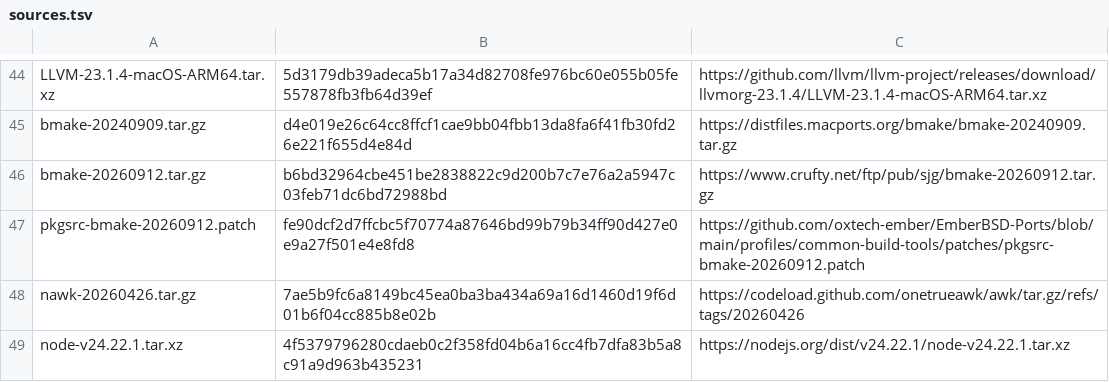
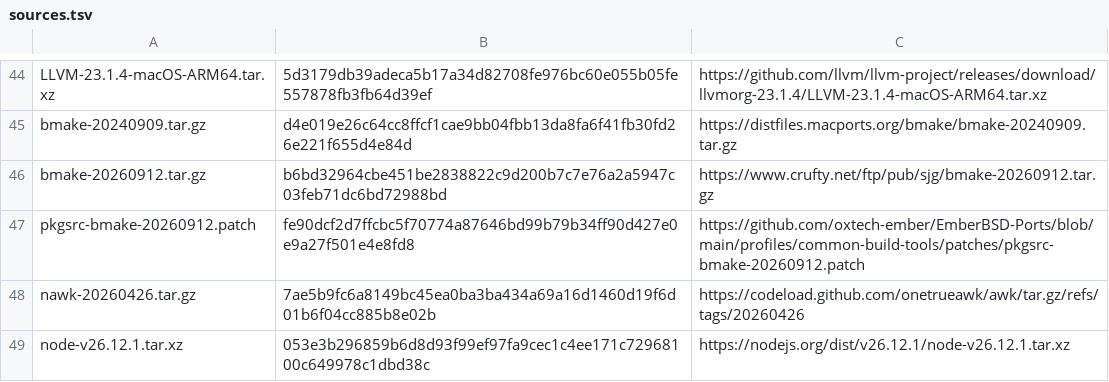
Before and after one commit to oxtech-ember/EmberBSD-Ports, a TSV file: profiles/common-build-tools/sources.tsv, drawn as a sheet; only a part is shown, gaps mark what is left out.

Commit message:
nodejs: update common runtime to Node 26

```diff
--- a/profiles/common-build-tools/sources.tsv
+++ b/profiles/common-build-tools/sources.tsv
@@ -48,2 +48,2 @@ pkgsrc-bmake-20260912.patch	fe90dcf2d7ffcbc5f70774a87646bd99b79b34ff90d427e0e9a2
 nawk-20260426.tar.gz	7ae5b9fc6a8149bc45ea0ba3ba434a69a16d1460d19f6d01b6f04cc885b8e02b	https://codeload.github.com/onetrueawk/awk/tar.gz/refs/tags/20260426
-node-v24.22.1.tar.xz	4f5379796280cdaeb0c2f358fd04b6a16cc4fb7dfa83b5a8c91a9d963b435231	https://nodejs.org/dist/v24.22.1/node-v24.22.1.tar.xz
+node-v26.12.1.tar.xz	053e3b296859b6d8d93f99ef97fa9cec1c4ee171c72968100c649978c1dbd38c	https://nodejs.org/dist/v26.12.1/node-v26.12.1.tar.xz
```
Also changed, not shown: 45 other files.
